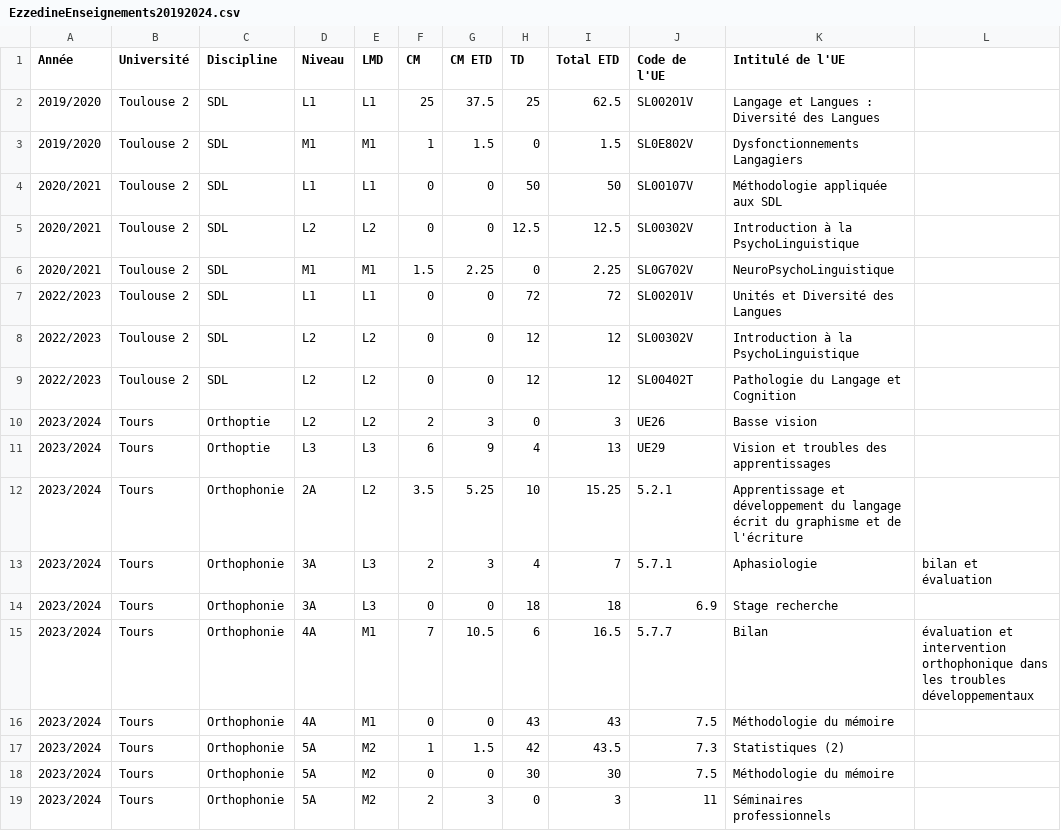
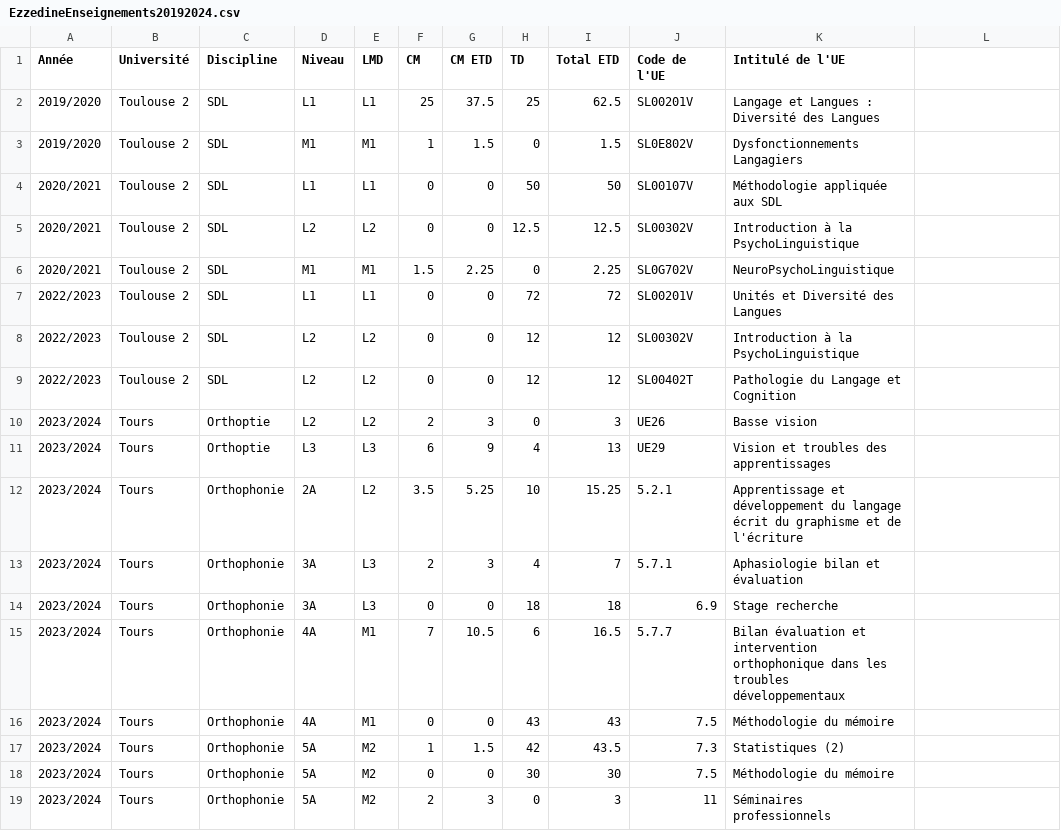
Before and after one commit to nourezzedine/EnseignementsEZZEDINE_CampagneMCF2025, a CSV file: EzzedineEnseignements20192024.csv, drawn as a sheet.

Commit message:
Update EzzedineEnseignements20192024.csv

```diff
--- a/EzzedineEnseignements20192024.csv
+++ b/EzzedineEnseignements20192024.csv
@@ -12,5 +12,5 @@ Année,Université,Discipline,Niveau,LMD,CM,CM ETD,TD,Total ETD,Code de l'UE,Int
 2023/2024,Tours,Orthophonie,2A,L2,3.5,5.25,10,15.25,5.2.1,Apprentissage et développement du langage écrit du graphisme et de l'écriture
-2023/2024,Tours,Orthophonie,3A,L3,2,3,4,7,5.7.1,Aphasiologie, bilan et évaluation
+2023/2024,Tours,Orthophonie,3A,L3,2,3,4,7,5.7.1,Aphasiologie bilan et évaluation
 2023/2024,Tours,Orthophonie,3A,L3,0,0,18,18,6.9,Stage recherche
-2023/2024,Tours,Orthophonie,4A,M1,7,10.5,6,16.5,5.7.7,Bilan, évaluation et intervention orthophonique dans les troubles développementaux
+2023/2024,Tours,Orthophonie,4A,M1,7,10.5,6,16.5,5.7.7,Bilan évaluation et intervention orthophonique dans les troubles développementaux
 2023/2024,Tours,Orthophonie,4A,M1,0,0,43,43,7.5,Méthodologie du mémoire
```
